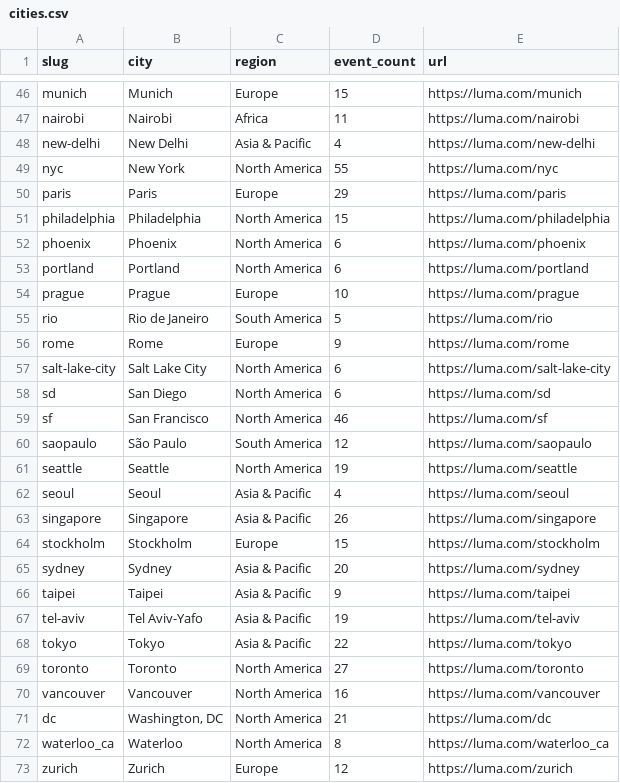
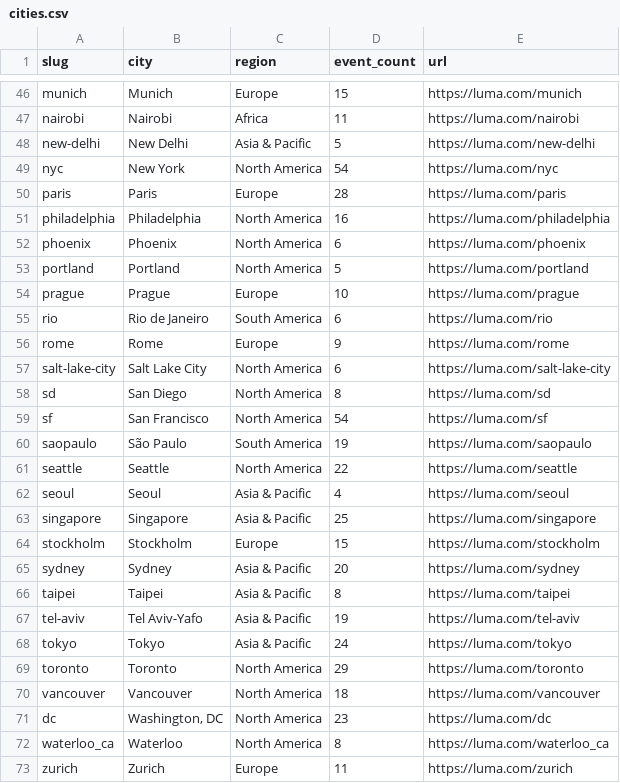
Before and after one commit to nsnodes/events, a CSV file: packages/sources/luma/data/cities.csv, drawn as a sheet; only a part is shown, gaps mark what is left out; the diff covers the shown part only.

```diff
--- a/packages/sources/luma/data/cities.csv
+++ b/packages/sources/luma/data/cities.csv
@@ -47,27 +47,27 @@ munich,"Munich","Europe",15,https://luma.com/munich
 nairobi,"Nairobi","Africa",11,https://luma.com/nairobi
-new-delhi,"New Delhi","Asia & Pacific",4,https://luma.com/new-delhi
-nyc,"New York","North America",55,https://luma.com/nyc
-paris,"Paris","Europe",29,https://luma.com/paris
-philadelphia,"Philadelphia","North America",15,https://luma.com/philadelphia
+new-delhi,"New Delhi","Asia & Pacific",5,https://luma.com/new-delhi
+nyc,"New York","North America",54,https://luma.com/nyc
+paris,"Paris","Europe",28,https://luma.com/paris
+philadelphia,"Philadelphia","North America",16,https://luma.com/philadelphia
 phoenix,"Phoenix","North America",6,https://luma.com/phoenix
-portland,"Portland","North America",6,https://luma.com/portland
+portland,"Portland","North America",5,https://luma.com/portland
 prague,"Prague","Europe",10,https://luma.com/prague
-rio,"Rio de Janeiro","South America",5,https://luma.com/rio
+rio,"Rio de Janeiro","South America",6,https://luma.com/rio
 rome,"Rome","Europe",9,https://luma.com/rome
 salt-lake-city,"Salt Lake City","North America",6,https://luma.com/salt-lake-city
-sd,"San Diego","North America",6,https://luma.com/sd
-sf,"San Francisco","North America",46,https://luma.com/sf
-saopaulo,"São Paulo","South America",12,https://luma.com/saopaulo
-seattle,"Seattle","North America",19,https://luma.com/seattle
+sd,"San Diego","North America",8,https://luma.com/sd
+sf,"San Francisco","North America",54,https://luma.com/sf
+saopaulo,"São Paulo","South America",19,https://luma.com/saopaulo
+seattle,"Seattle","North America",22,https://luma.com/seattle
 seoul,"Seoul","Asia & Pacific",4,https://luma.com/seoul
-singapore,"Singapore","Asia & Pacific",26,https://luma.com/singapore
+singapore,"Singapore","Asia & Pacific",25,https://luma.com/singapore
 stockholm,"Stockholm","Europe",15,https://luma.com/stockholm
 sydney,"Sydney","Asia & Pacific",20,https://luma.com/sydney
-taipei,"Taipei","Asia & Pacific",9,https://luma.com/taipei
+taipei,"Taipei","Asia & Pacific",8,https://luma.com/taipei
 tel-aviv,"Tel Aviv-Yafo","Asia & Pacific",19,https://luma.com/tel-aviv
-tokyo,"Tokyo","Asia & Pacific",22,https://luma.com/tokyo
-toronto,"Toronto","North America",27,https://luma.com/toronto
-vancouver,"Vancouver","North America",16,https://luma.com/vancouver
-dc,"Washington, DC","North America",21,https://luma.com/dc
+tokyo,"Tokyo","Asia & Pacific",24,https://luma.com/tokyo
+toronto,"Toronto","North America",29,https://luma.com/toronto
+vancouver,"Vancouver","North America",18,https://luma.com/vancouver
+dc,"Washington, DC","North America",23,https://luma.com/dc
 waterloo_ca,"Waterloo","North America",8,https://luma.com/waterloo_ca
-zurich,"Zurich","Europe",12,https://luma.com/zurich
+zurich,"Zurich","Europe",11,https://luma.com/zurich
```
Also changed, not shown: 23 edited cells elsewhere in this file, 2 other files.
